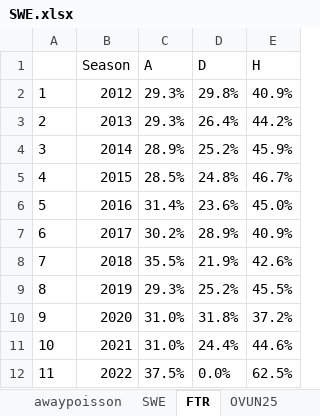
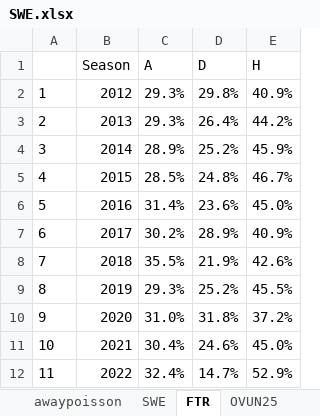
Before and after one commit to gitboyzorro5/Rsoccer, an Excel workbook: NL/SWE.xlsx, sheet FTR, drawn as a sheet; values as stored, in another font and other column widths than the file's, no borders; the diff names each change by its address in the sheet, - before the commit and + after, or states it on an @@ line.

```diff
--- a/NL/SWE.xlsx (sheet FTR)
+++ b/NL/SWE.xlsx (sheet FTR)
-C11 (A): 31.0%
+C11 (A): 30.4%
-D11 (D): 24.4%
+D11 (D): 24.6%
-E11 (H): 44.6%
+E11 (H): 45.0%
-C12 (A): 37.5%
+C12 (A): 32.4%
-D12 (D): 0.0%
+D12 (D): 14.7%
-E12 (H): 62.5%
+E12 (H): 52.9%
```
Also changed, not shown: sheet SWE, sheet totalgoalsv2, sheet winmargin, sheet gsmatrix, sheet gcmatrix2, sheet table, 7 more sheets, NL/ARG.xlsx, NL/AUT.xlsx, 12 other files.
